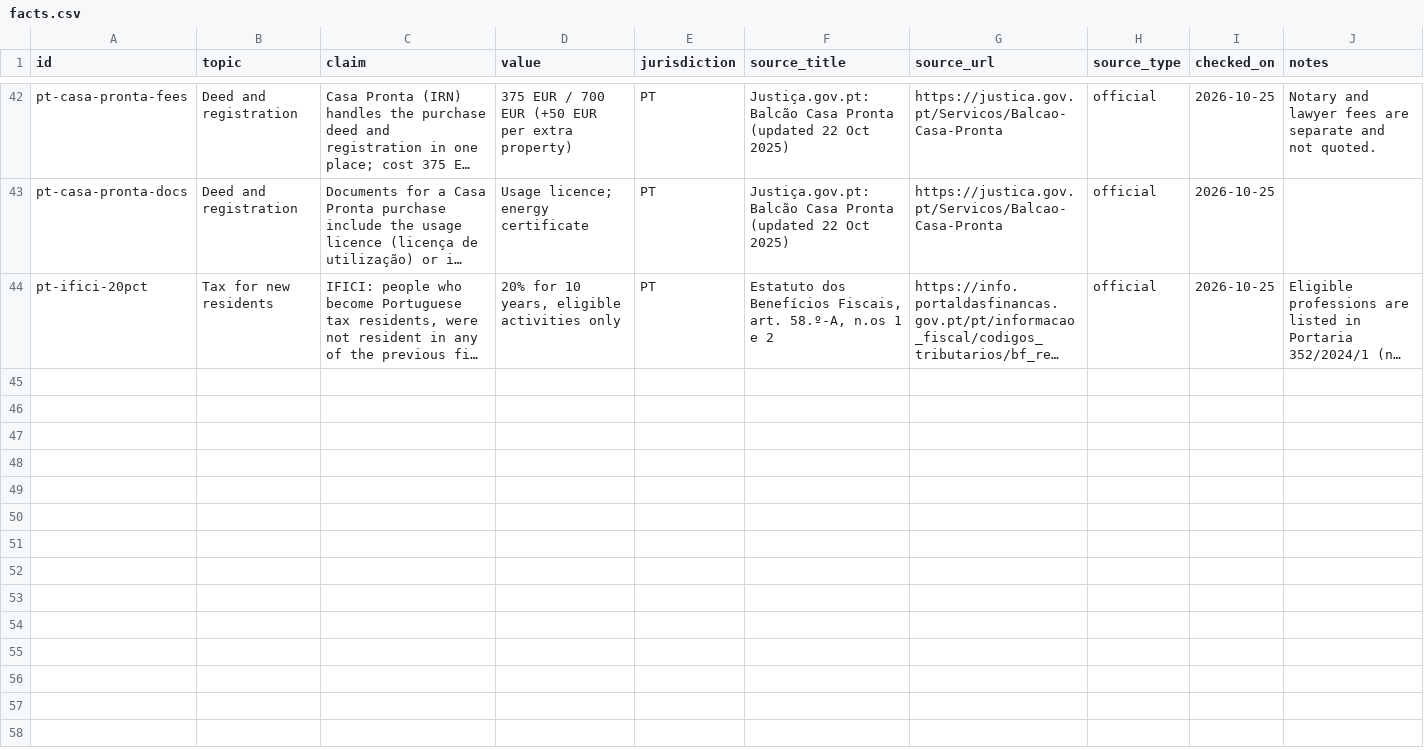
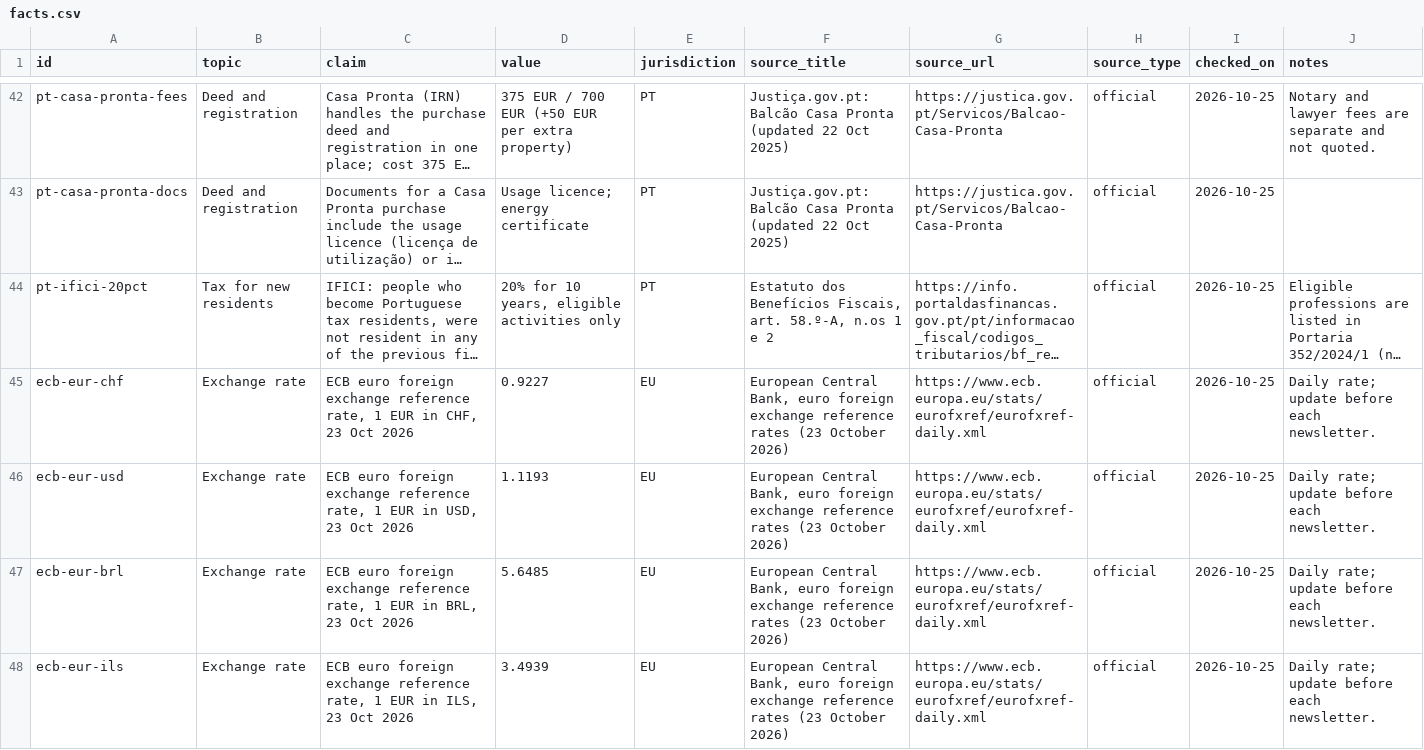
Before and after one commit to danielvasconceloscardoso-tech/imoveis-portugal, a CSV file: content/facts/facts.csv, drawn as a sheet; only a part is shown, gaps mark what is left out; long unchanged cells end in …; the diff names each change by its address in the sheet, - before the commit and + after, or states it on an @@ line.

```diff
--- a/content/facts/facts.csv
+++ b/content/facts/facts.csv
+row 45: ecb-eur-chf | Exchange rate | ECB euro foreign exchange reference rate, 1 EUR in CHF, 23 Oct 2026 | 0.9227 | EU | European Central Bank, euro foreign exchange reference rates (23 October 2026) | https://www.ecb.europa.eu/stats/eurofxref/eurofxref-daily.xml | official | 2026-10-25 | Daily rate; update before each newsletter.
+row 46: ecb-eur-usd | Exchange rate | ECB euro foreign exchange reference rate, 1 EUR in USD, 23 Oct 2026 | 1.1193 | EU | European Central Bank, euro foreign exchange reference rates (23 October 2026) | https://www.ecb.europa.eu/stats/eurofxref/eurofxref-daily.xml | official | 2026-10-25 | Daily rate; update before each newsletter.
+row 47: ecb-eur-brl | Exchange rate | ECB euro foreign exchange reference rate, 1 EUR in BRL, 23 Oct 2026 | 5.6485 | EU | European Central Bank, euro foreign exchange reference rates (23 October 2026) | https://www.ecb.europa.eu/stats/eurofxref/eurofxref-daily.xml | official | 2026-10-25 | Daily rate; update before each newsletter.
+row 48: ecb-eur-ils | Exchange rate | ECB euro foreign exchange reference rate, 1 EUR in ILS, 23 Oct 2026 | 3.4939 | EU | European Central Bank, euro foreign exchange reference rates (23 October 2026) | https://www.ecb.europa.eu/stats/eurofxref/eurofxref-daily.xml | official | 2026-10-25 | Daily rate; update before each newsletter.
```
Also changed, not shown: 59 other files.
